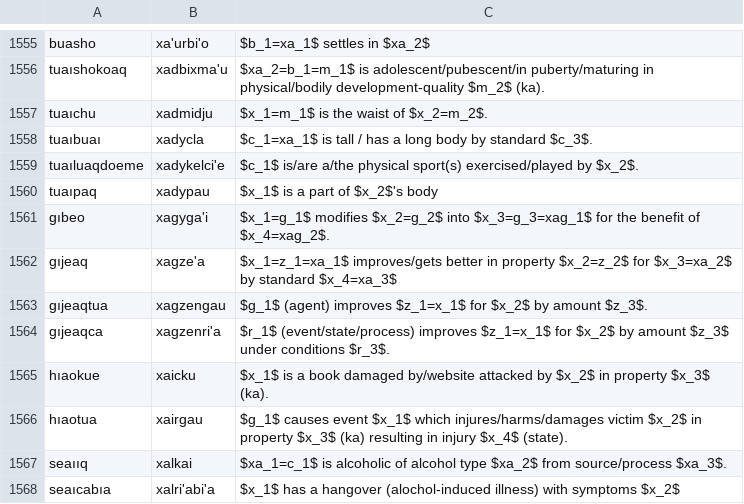
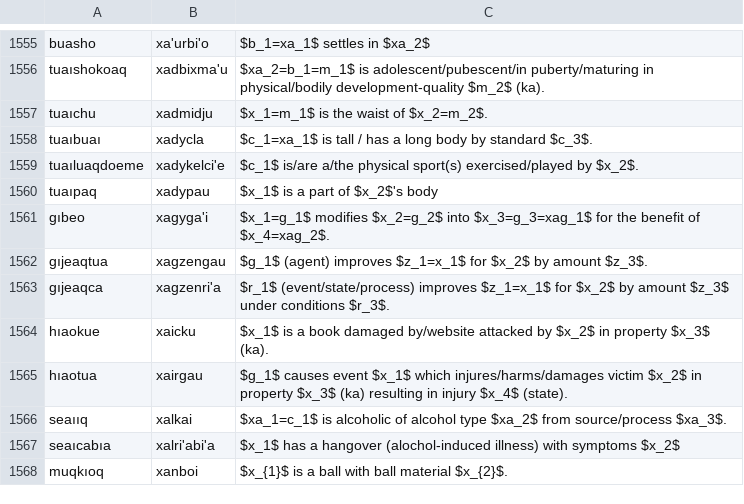
Before and after one commit to mi2ebi/jvoaq, a TSV file: metoame.tsv, drawn as a sheet; only a part is shown, gaps mark what is left out; the shorter side is filled out with more unchanged rows; the diff names each change by its address in the sheet, - before the commit and + after, or states it on an @@ line.

```diff
--- a/metoame.tsv
+++ b/metoame.tsv
-row 1562: gıjeaq | xagze'a | $x_1=z_1=xa_1$ improves/gets better in property $x_2=z_2$ for $x_3=xa_2$ by standard $x_4=xa_3$
```
Also changed, not shown: 1 other file.
